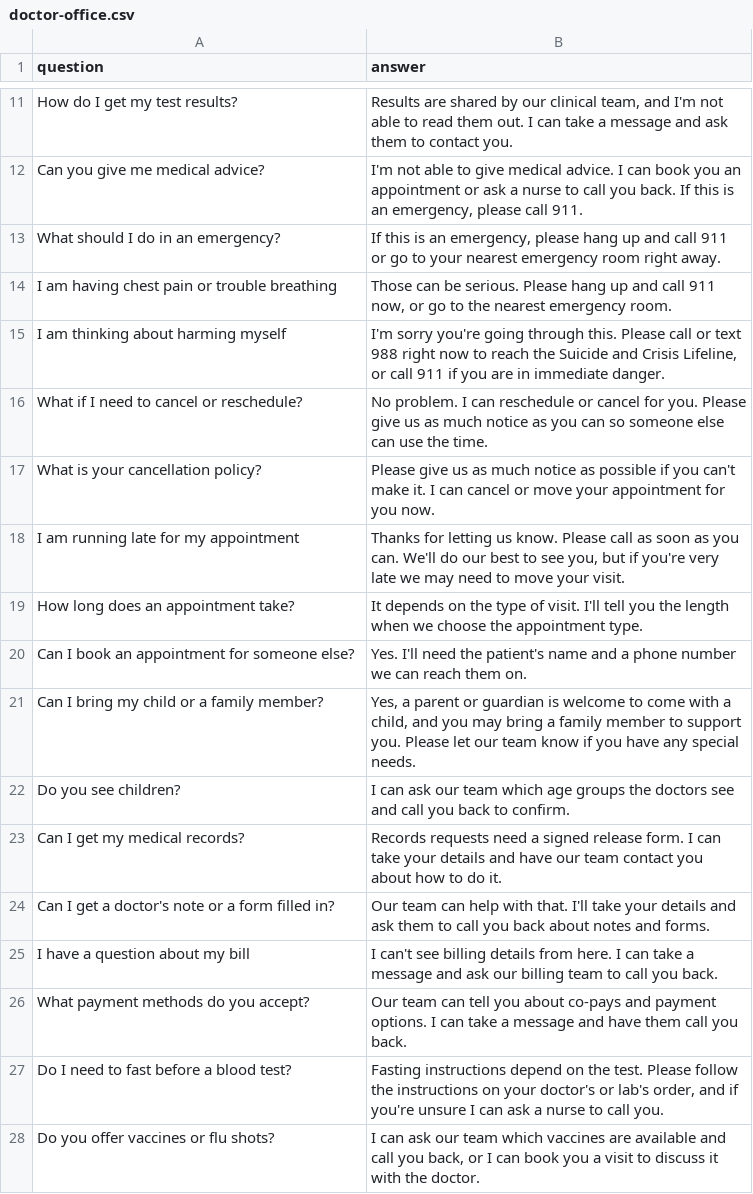
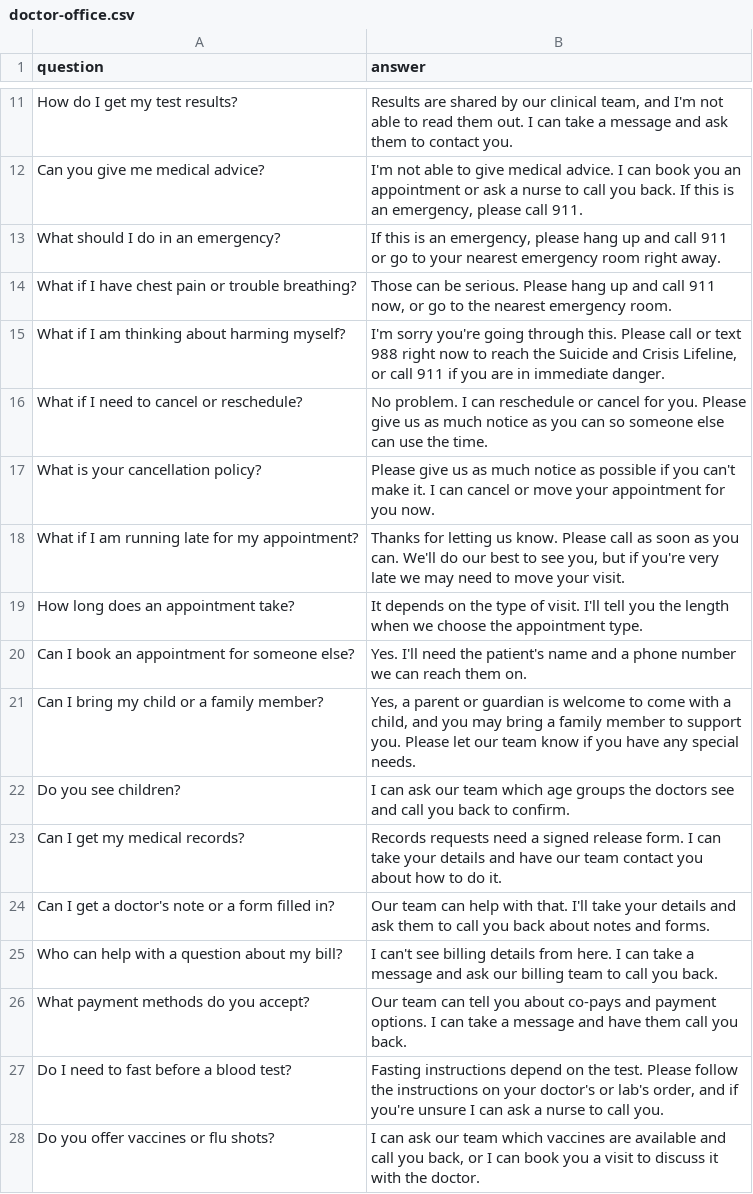
Before and after one commit to OrbiTech-sys/AIVoiceReceptionist, a CSV file: knowledge-templates/doctor-office.csv, drawn as a sheet; only a part is shown, gaps mark what is left out.

```diff
--- a/knowledge-templates/doctor-office.csv
+++ b/knowledge-templates/doctor-office.csv
@@ -13,7 +13,7 @@ Can you give me medical advice?,"I'm not able to give medical advice. I can book
 What should I do in an emergency?,"If this is an emergency, please hang up and call 911 or go to your nearest emergency room right away."
-I am having chest pain or trouble breathing,"Those can be serious. Please hang up and call 911 now, or go to the nearest emergency room."
-I am thinking about harming myself,"I'm sorry you're going through this. Please call or text 988 right now to reach the Suicide and Crisis Lifeline, or call 911 if you are in immediate danger."
+What if I have chest pain or trouble breathing?,"Those can be serious. Please hang up and call 911 now, or go to the nearest emergency room."
+What if I am thinking about harming myself?,"I'm sorry you're going through this. Please call or text 988 right now to reach the Suicide and Crisis Lifeline, or call 911 if you are in immediate danger."
 What if I need to cancel or reschedule?,"No problem. I can reschedule or cancel for you. Please give us as much notice as you can so someone else can use the time."
 What is your cancellation policy?,"Please give us as much notice as possible if you can't make it. I can cancel or move your appointment for you now."
-I am running late for my appointment,"Thanks for letting us know. Please call as soon as you can. We'll do our best to see you, but if you're very late we may need to move your visit."
+What if I am running late for my appointment?,"Thanks for letting us know. Please call as soon as you can. We'll do our best to see you, but if you're very late we may need to move your visit."
 How long does an appointment take?,"It depends on the type of visit. I'll tell you the length when we choose the appointment type."
@@ -24,3 +24,3 @@ Can I get my medical records?,"Records requests need a signed release form. I ca
 Can I get a doctor's note or a form filled in?,"Our team can help with that. I'll take your details and ask them to call you back about notes and forms."
-I have a question about my bill,"I can't see billing details from here. I can take a message and ask our billing team to call you back."
+Who can help with a question about my bill?,"I can't see billing details from here. I can take a message and ask our billing team to call you back."
 What payment methods do you accept?,"Our team can tell you about co-pays and payment options. I can take a message and have them call you back."
```
Also changed, not shown: 52 other files.
